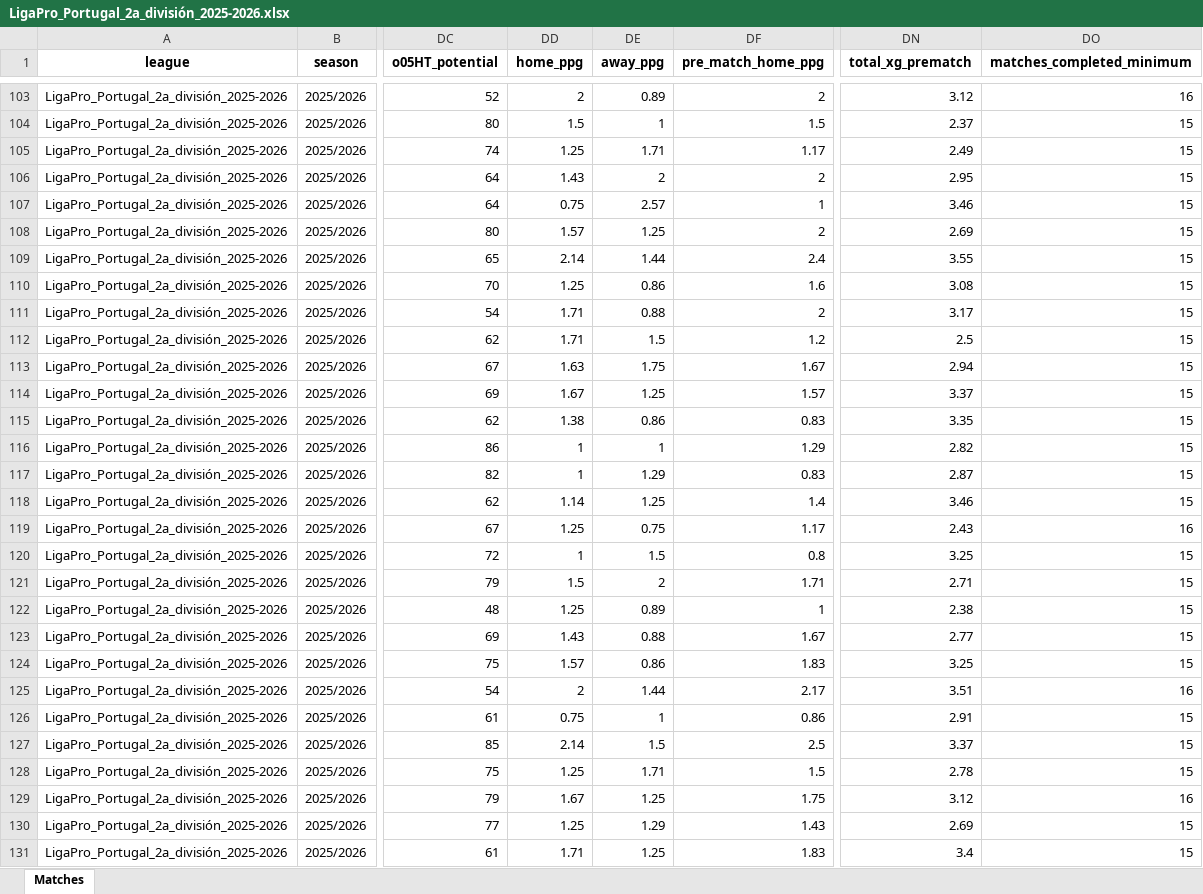
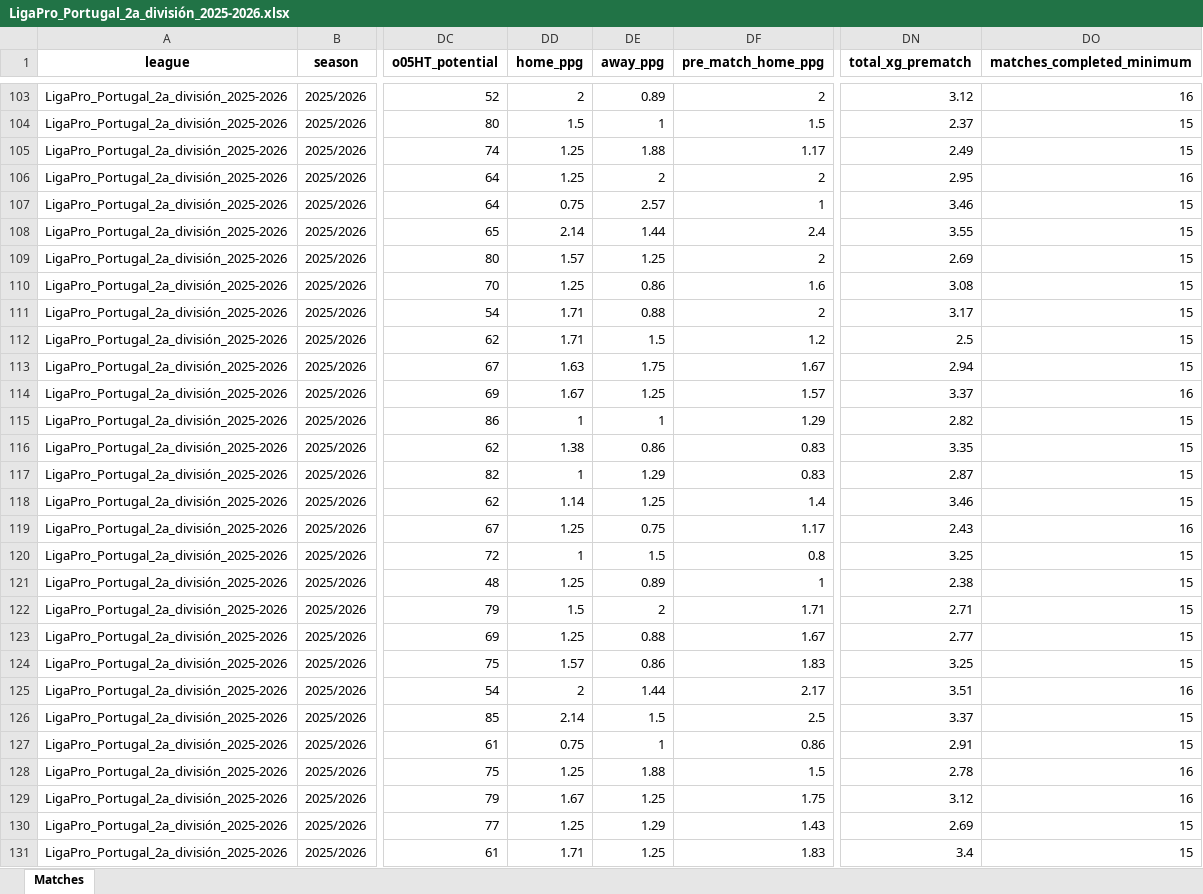
Before and after one commit to aimidas1/aimidas1, an Excel workbook: data/matches/leagues/LigaPro_Portugal_2a_división_2025-2026.xlsx, sheet Matches, drawn as a sheet; only a part is shown, gaps mark what is left out; values as stored, in another font and other column widths than the file's, no borders; table styles not drawn; the diff covers the shown part only; the diff names each change by its address in the sheet, - before the commit and + after, or states it on an @@ line.

Commit message:
Update LigaPro_Portugal_2a_división_2025-2026 matches

```diff
--- a/data/matches/leagues/LigaPro_Portugal_2a_división_2025-2026.xlsx (sheet Matches)
+++ b/data/matches/leagues/LigaPro_Portugal_2a_división_2025-2026.xlsx (sheet Matches)
-DE105 (away_ppg): 1.71
+DE105 (away_ppg): 1.88
-DD106 (home_ppg): 1.43
+DD106 (home_ppg): 1.25
-DO106 (matches_completed_minimum): 15
+DO106 (matches_completed_minimum): 16
@@ row 109 moved to row 108: LigaPro_Portugal_2a_división_2025-2026 @@
-DO114 (matches_completed_minimum): 15
+DO114 (matches_completed_minimum): 16
@@ row 116 moved to row 115: LigaPro_Portugal_2a_división_2025-2026 @@
@@ row 122 moved to row 121: LigaPro_Portugal_2a_división_2025-2026 @@
-DD123 (home_ppg): 1.43
+DD123 (home_ppg): 1.25
@@ row 127 moved to row 126: LigaPro_Portugal_2a_división_2025-2026 @@
-DE128 (away_ppg): 1.71
+DE128 (away_ppg): 1.88
-DO128 (matches_completed_minimum): 15
+DO128 (matches_completed_minimum): 16
```
Also changed, not shown: 4 added rows, 3 removed rows, 4 moved rows and 26 edited cells elsewhere in this sheet.
